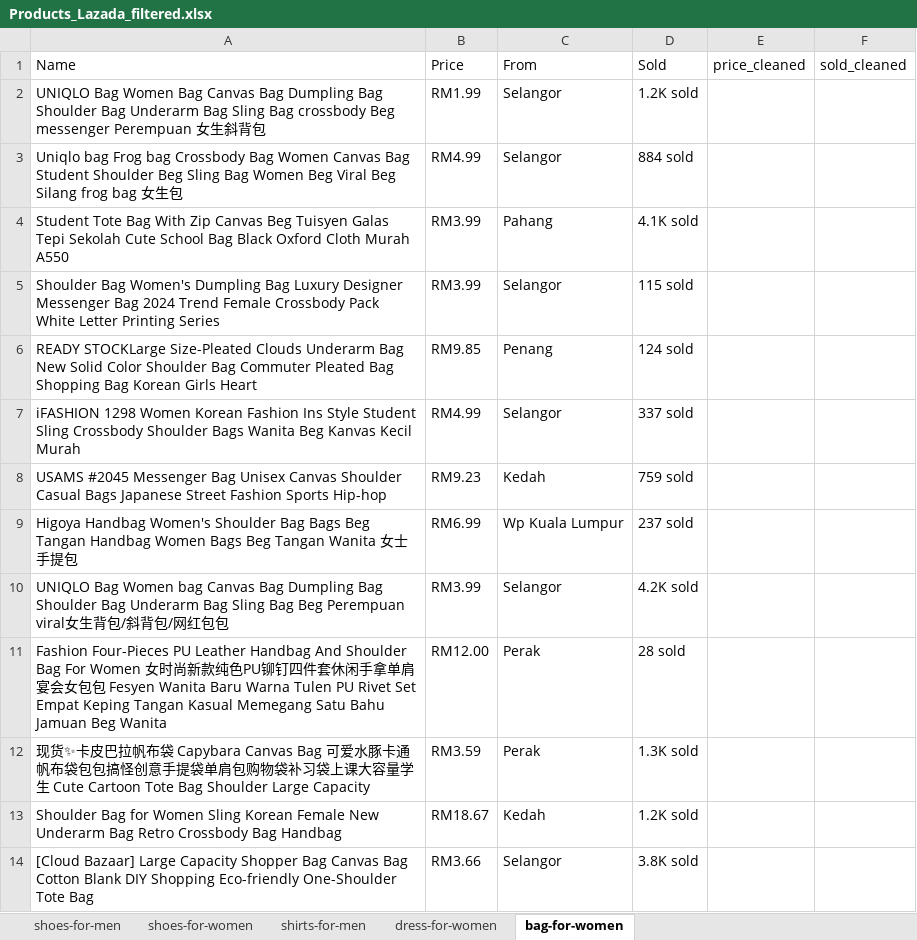
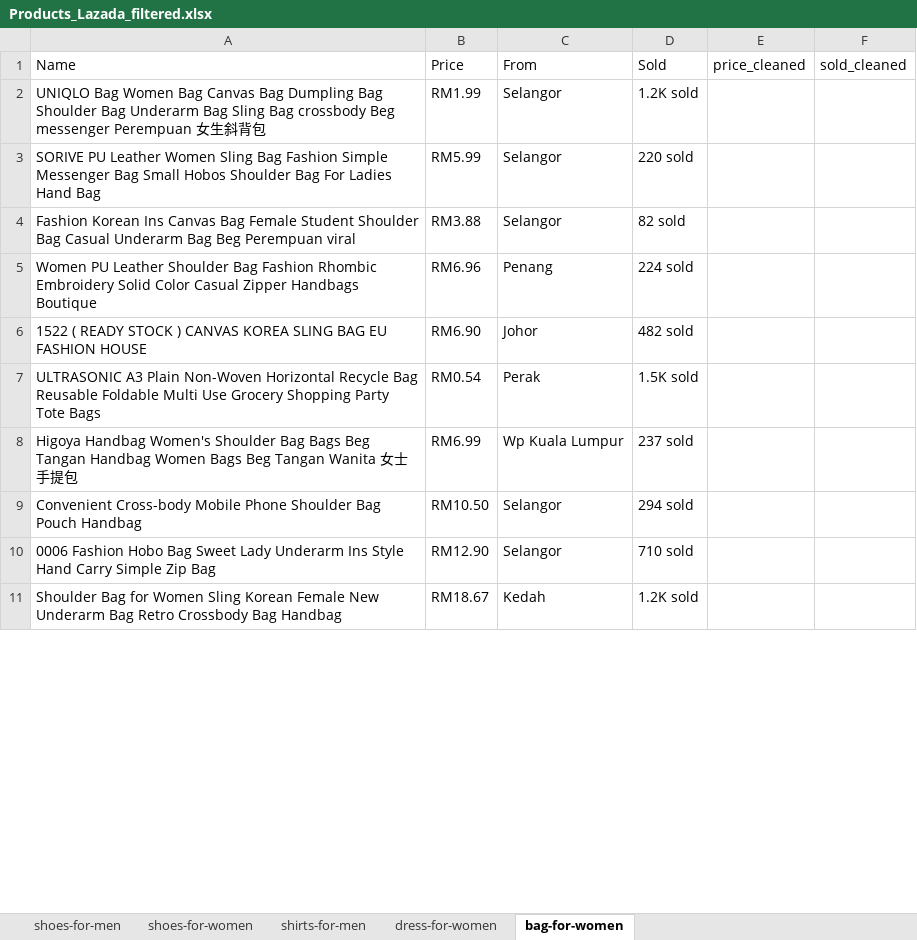
Before and after one commit to Ryan-HJLiu/AN6817-TeamProject, an Excel workbook: Data/Products_Lazada_filtered.xlsx, sheet bag-for-women, drawn as a sheet; only a part is shown; values as stored, in another font and other column widths than the file's, no borders; removed rows and columns are numbered as before the commit, all else as after; the diff covers the shown part only; the diff names each change by its address in the sheet, - before the commit and + after, or states it on an @@ line.

```diff
--- a/Data/Products_Lazada_filtered.xlsx (sheet bag-for-women)
+++ b/Data/Products_Lazada_filtered.xlsx (sheet bag-for-women)
-A3: Uniqlo bag Frog bag Crossbody Bag Women Canvas Bag Student Shoulder Beg Sling Bag Women Beg Viral Beg Silang frog bag 女生包
+A3: SORIVE PU Leather Women Sling Bag Fashion Simple Messenger Bag Small Hobos Shoulder Bag For Ladies Hand Bag
-B3: RM4.99
+B3: RM5.99
-D3: 884 sold
+D3: 220 sold
-row 4: Student Tote Bag With Zip Canvas Beg Tuisyen Galas Tepi Sekolah Cute School Bag Black Oxford Cloth Murah A550 | RM3.99 | Pahang | 4.1K sold
-row 5: Shoulder Bag Women's Dumpling Bag Luxury Designer Messenger Bag 2024 Trend Female Crossbody Pack White Letter Printing Series | RM3.99 | Selangor | 115 sold
+row 4: Fashion Korean Ins Canvas Bag Female Student Shoulder Bag Casual Underarm Bag Beg Perempuan viral | RM3.88 | Selangor | 82 sold
-A5: READY STOCKLarge Size-Pleated Clouds Underarm Bag New Solid Color Shoulder Bag Commuter Pleated Bag Shopping Bag Korean Girls Heart
+A5: Women PU Leather Shoulder Bag Fashion Rhombic Embroidery Solid Color Casual Zipper Handbags Boutique
-B5: RM9.85
+B5: RM6.96
-D5: 124 sold
+D5: 224 sold
-row 7: iFASHION 1298 Women Korean Fashion Ins Style Student Sling Crossbody Shoulder Bags Wanita Beg Kanvas Kecil Murah | RM4.99 | Selangor | 337 sold
-row 8: USAMS #2045 Messenger Bag Unisex Canvas Shoulder Casual Bags Japanese Street Fashion Sports Hip-hop | RM9.23 | Kedah | 759 sold
+row 6: 1522 ( READY STOCK ) CANVAS KOREA SLING BAG EU FASHION HOUSE | RM6.90 | Johor | 482 sold
+row 7: ULTRASONIC A3 Plain Non-Woven Horizontal Recycle Bag Reusable Foldable Multi Use Grocery Shopping Party Tote Bags | RM0.54 | Perak | 1.5K sold
-row 10: UNIQLO Bag Women bag Canvas Bag Dumpling Bag Shoulder Bag Underarm Bag Sling Bag Beg Perempuan viral女生背包/斜背包/网红包包 | RM3.99 | Selangor | 4.2K sold
-row 11: Fashion Four-Pieces PU Leather Handbag And Shoulder Bag For Women 女时尚新款纯色PU铆钉四件套休闲手拿单肩宴会女包包 Fesyen Wanita Baru Warna Tulen PU Rivet Set Empat Keping Tangan Kasual Memegang Satu Bahu Jamuan Beg Wanita | RM12.00 | Perak | 28 sold
-row 12: 现货✨卡皮巴拉帆布袋 Capybara Canvas Bag 可爱水豚卡通帆布袋包包搞怪创意手提袋单肩包购物袋补习袋上课大容量学生 Cute Cartoon Tote Bag Shoulder Large Capacity | RM3.59 | Perak | 1.3K sold
+row 9: Convenient Cross-body Mobile Phone Shoulder Bag Pouch Handbag | RM10.50 | Selangor | 294 sold
+row 10: 0006 Fashion Hobo Bag Sweet Lady Underarm Ins Style Hand Carry Simple Zip Bag | RM12.90 | Selangor | 710 sold
-row 14: [Cloud Bazaar] Large Capacity Shopper Bag Canvas Bag Cotton Blank DIY Shopping Eco-friendly One-Shoulder Tote Bag | RM3.66 | Selangor | 3.8K sold
```
Also changed, not shown: 12 added rows, 9 removed rows, 2 moved rows and 9 edited cells elsewhere in this sheet, sheet shoes-for-men, sheet dress-for-women, sheet shirts-for-men, sheet shoes-for-women, Data/Products_Lazada.xlsx, Data/Products_Lazada_Result.xlsx, 3 other files.
